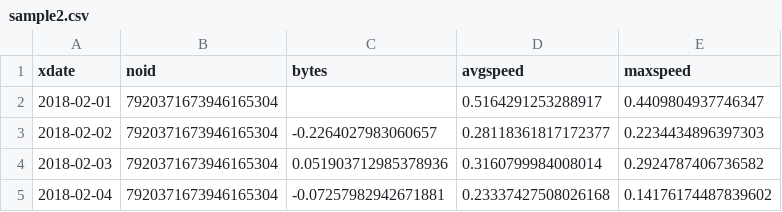
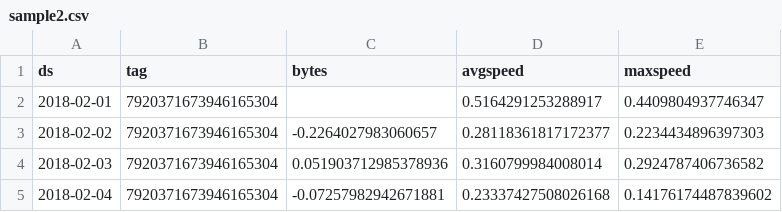
Before and after one commit to asiwen/leetcode, a CSV file: sample2.csv, drawn as a sheet; only a part is shown.

Commit message:
Update sample2.csv

```diff
--- a/sample2.csv
+++ b/sample2.csv
@@ -1,2 +1,2 @@
-xdate,noid,bytes,avgspeed,maxspeed
+ds,tag,bytes,avgspeed,maxspeed
 2018-02-01,7920371673946165304,,0.5164291253288917,0.4409804937746347
```
